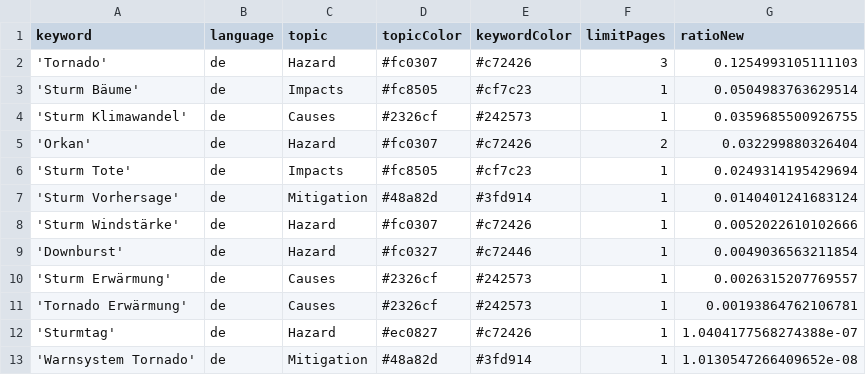
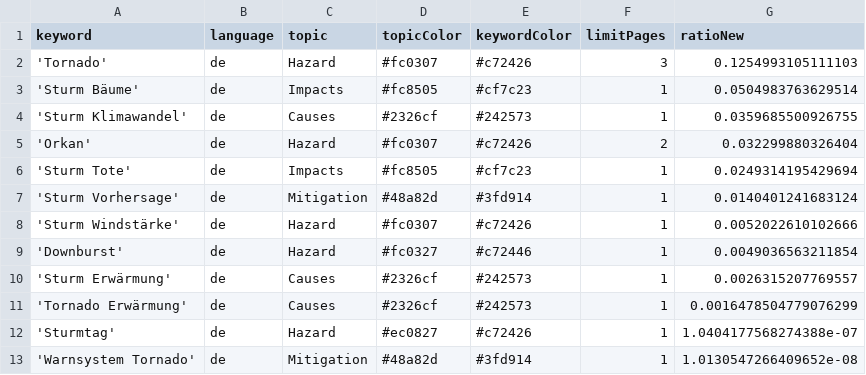
Before and after one commit to MarcoL95-News25/StormIsComing, a CSV file: keywords.csv, drawn as a sheet.

Commit message:
Commit from GitHub Actions (harvest:0.0)

```diff
--- a/keywords.csv
+++ b/keywords.csv
@@ -10,3 +10,3 @@ keyword,language,topic,topicColor,keywordColor,limitPages,ratioNew
 'Sturm Erwärmung',de,Causes,#2326cf,#242573,1,0.0026315207769557
-'Tornado Erwärmung',de,Causes,#2326cf,#242573,1,0.00193864762106781
+'Tornado Erwärmung',de,Causes,#2326cf,#242573,1,0.0016478504779076299
 'Sturmtag',de,Hazard,#ec0827,#c72426,1,1.0404177568274388e-07
```
